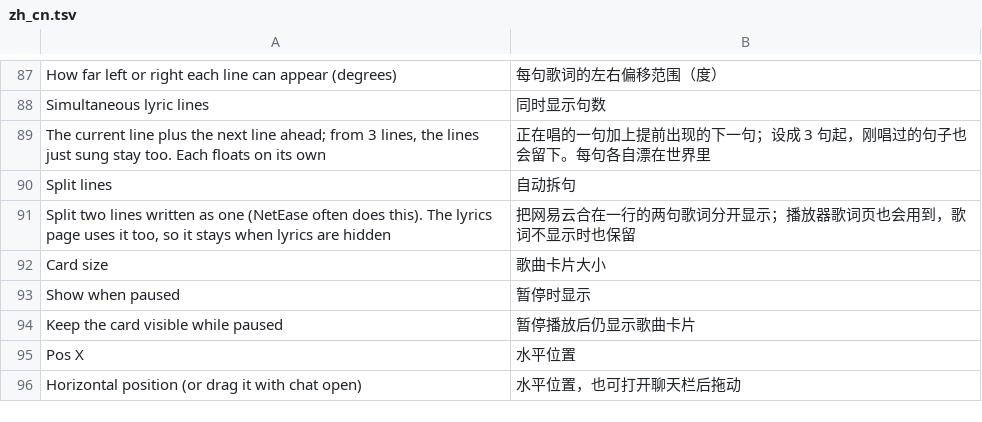
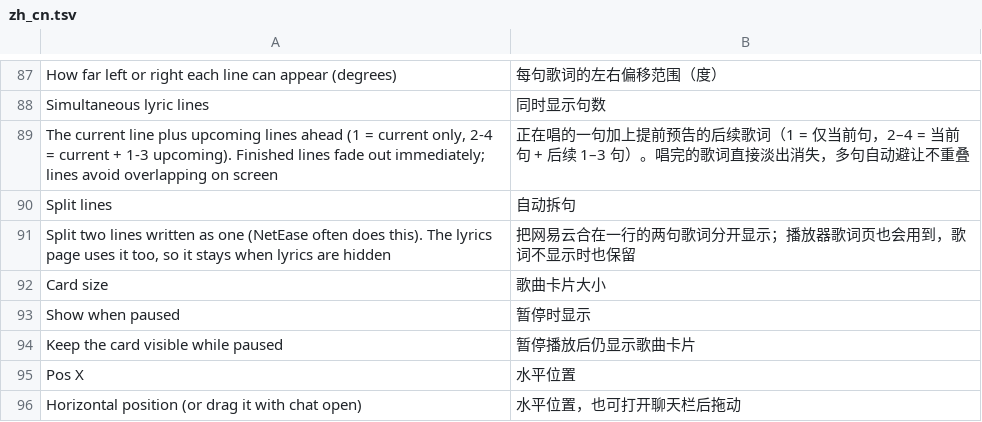
Before and after one commit to 1gbc/DangoMusic-CommunityEdition, a TSV file: core/src/main/resources/assets/dangomusicce/lang/zh_cn.tsv, drawn as a sheet; only a part is shown, gaps mark what is left out.

Commit message:
feat(lyrics): add same-sphere multi-line collision avoidance and immediate timed fadeout (0.6.4-dev.6)

```diff
--- a/core/src/main/resources/assets/dangomusicce/lang/zh_cn.tsv
+++ b/core/src/main/resources/assets/dangomusicce/lang/zh_cn.tsv
@@ -88,3 +88,3 @@ How far left or right each line can appear (degrees)	每句歌词的左右偏移
 Simultaneous lyric lines	同时显示句数
-The current line plus the next line ahead; from 3 lines, the lines just sung stay too. Each floats on its own	正在唱的一句加上提前出现的下一句；设成 3 句起，刚唱过的句子也会留下。每句各自漂在世界里
+The current line plus upcoming lines ahead (1 = current only, 2-4 = current + 1-3 upcoming). Finished lines fade out immediately; lines avoid overlapping on screen	正在唱的一句加上提前预告的后续歌词（1 = 仅当前句，2–4 = 当前句 + 后续 1–3 句）。唱完的歌词直接淡出消失，多句自动避让不重叠
 Split lines	自动拆句
```
Also changed, not shown: 4 other files.
